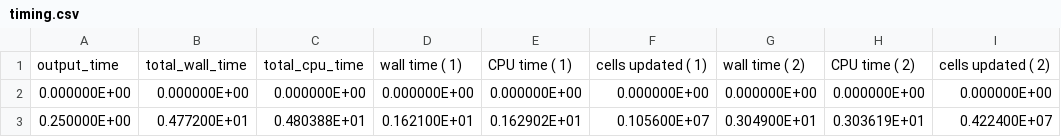
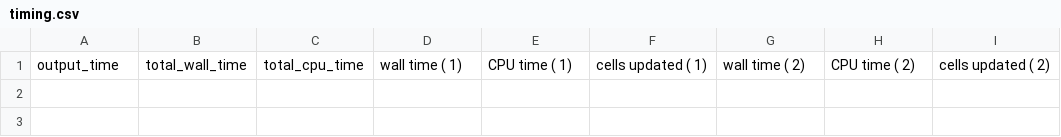
Before and after one commit to donnaaboise/amrclaw, a CSV file: examples/transport_2d_annulus/timing.csv, drawn as a sheet; the diff names each change by its address in the sheet, - before the commit and + after, or states it on an @@ line.

Commit message:
(transport/annulus) add variable qad; Update rpt; compare with ForestClaw

```diff
--- a/examples/transport_2d_annulus/timing.csv
+++ b/examples/transport_2d_annulus/timing.csv
-row 2: 0.000000E+00 | 0.000000E+00 | 0.000000E+00 | 0.000000E+00 | 0.000000E+00 | 0.000000E+00 | 0.000000E+00 | 0.000000E+00 | 0.000000E+00
-row 3: 0.250000E+00 | 0.477200E+01 | 0.480388E+01 | 0.162100E+01 | 0.162902E+01 | 0.105600E+07 | 0.304900E+01 | 0.303619E+01 | 0.422400E+07
```
Also changed, not shown: 16 other files.
